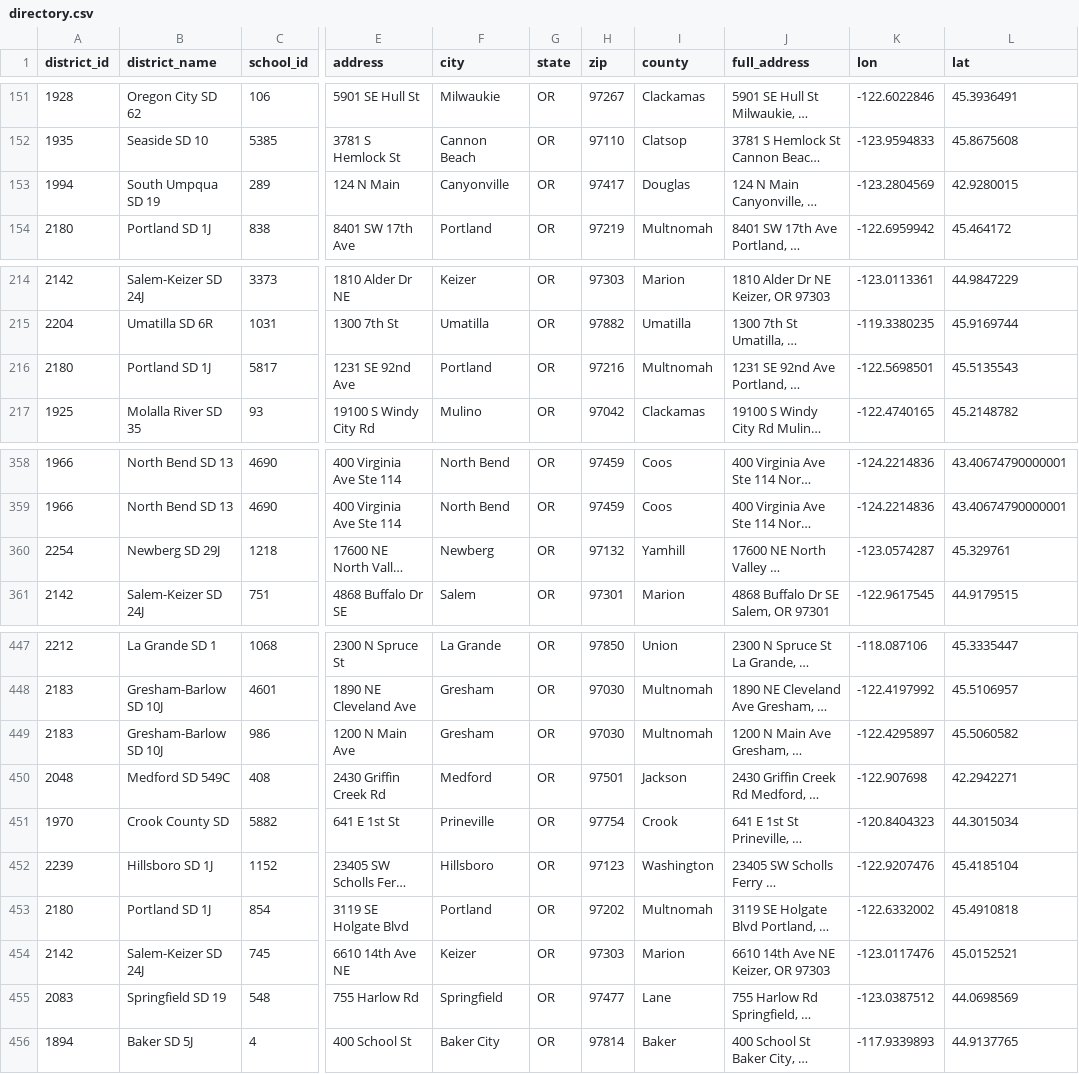
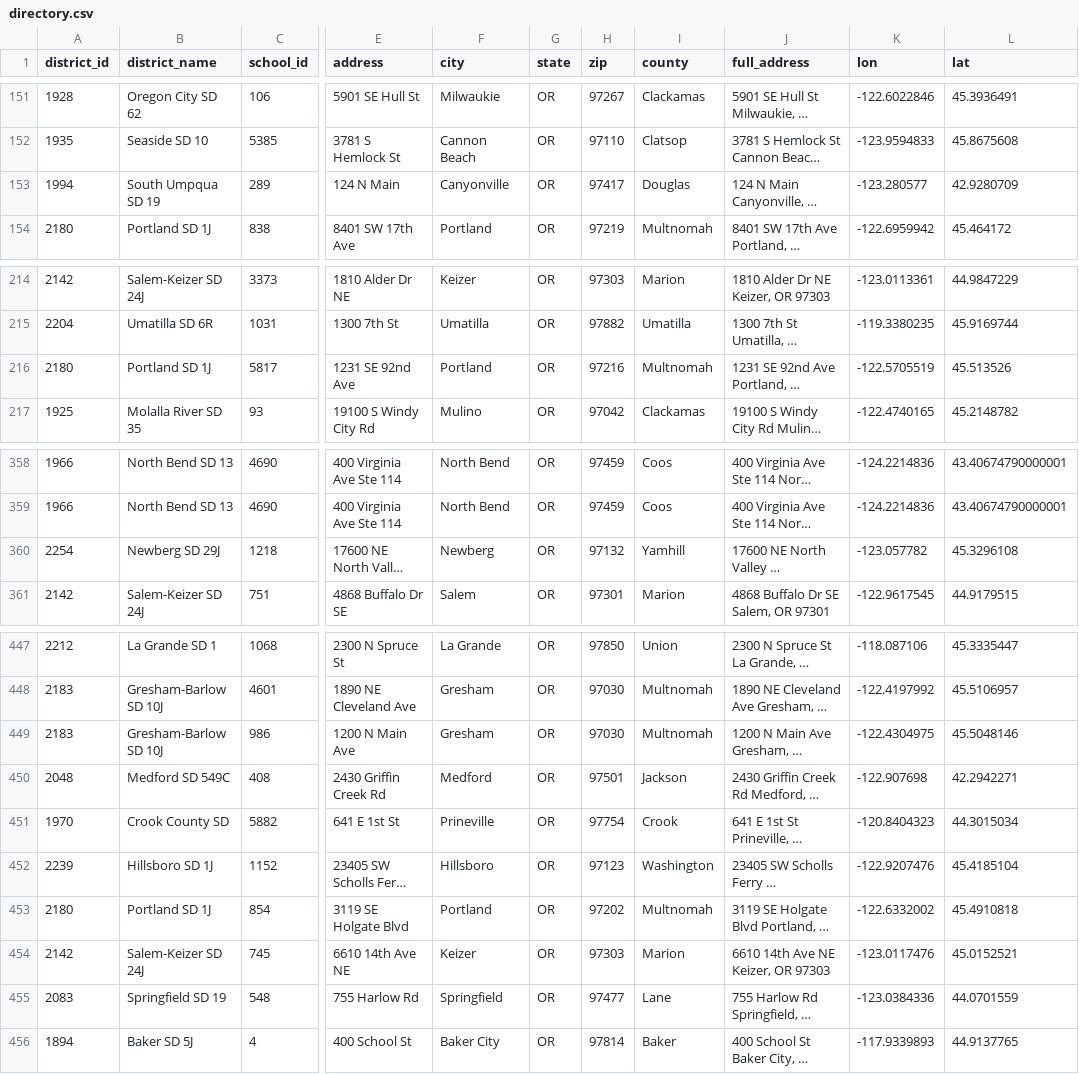
Before and after one commit to davemoyer/rieke, a CSV file: prc/directory.csv, drawn as a sheet; only a part is shown, gaps mark what is left out; long unchanged cells end in …; the diff covers the shown part only; the diff names each change by its address in the sheet, - before the commit and + after, or states it on an @@ line.

```diff
--- a/prc/directory.csv
+++ b/prc/directory.csv
-K153 (lon): -123.2804569
+K153 (lon): -123.280577
-L153 (lat): 42.9280015
+L153 (lat): 42.9280709
-K216 (lon): -122.5698501
+K216 (lon): -122.5705519
-L216 (lat): 45.5135543
+L216 (lat): 45.513526
-K360 (lon): -123.0574287
+K360 (lon): -123.057782
-L360 (lat): 45.329761
+L360 (lat): 45.3296108
-K449 (lon): -122.4295897
+K449 (lon): -122.4304975
-L449 (lat): 45.5060582
+L449 (lat): 45.5048146
-K455 (lon): -123.0387512
+K455 (lon): -123.0384336
-L455 (lat): 44.0698569
+L455 (lat): 44.0701559
```
Also changed, not shown: 56 edited cells elsewhere in this file, 5 other files.
